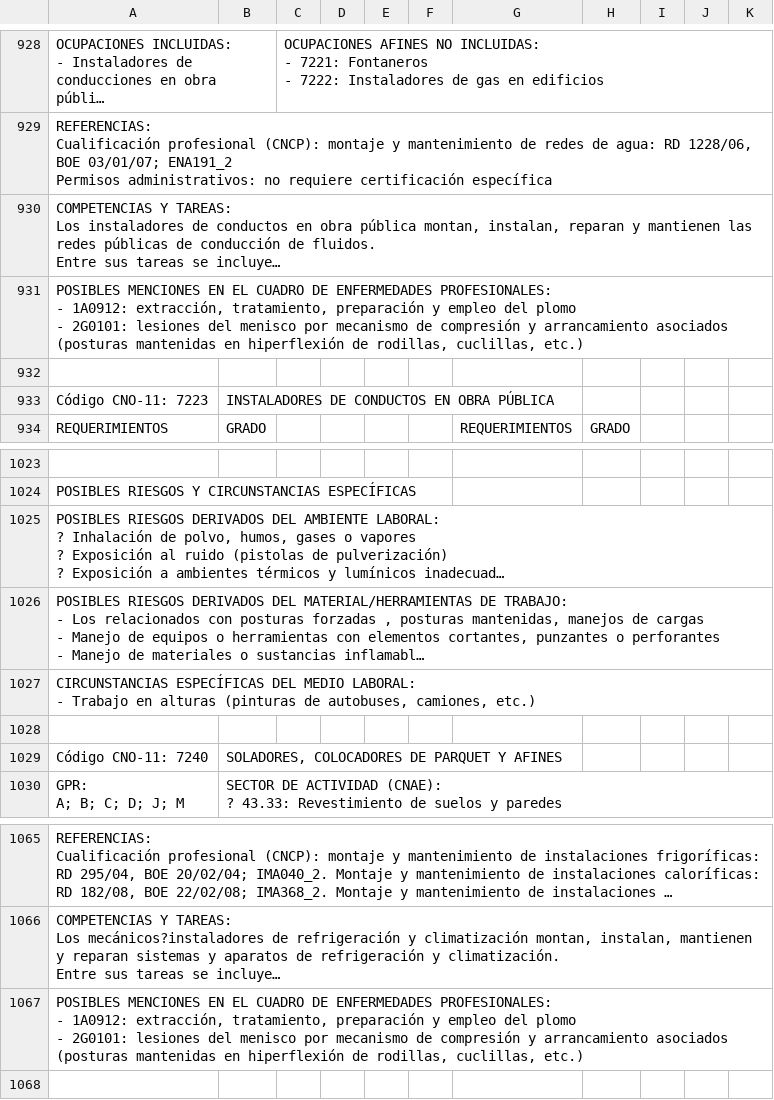
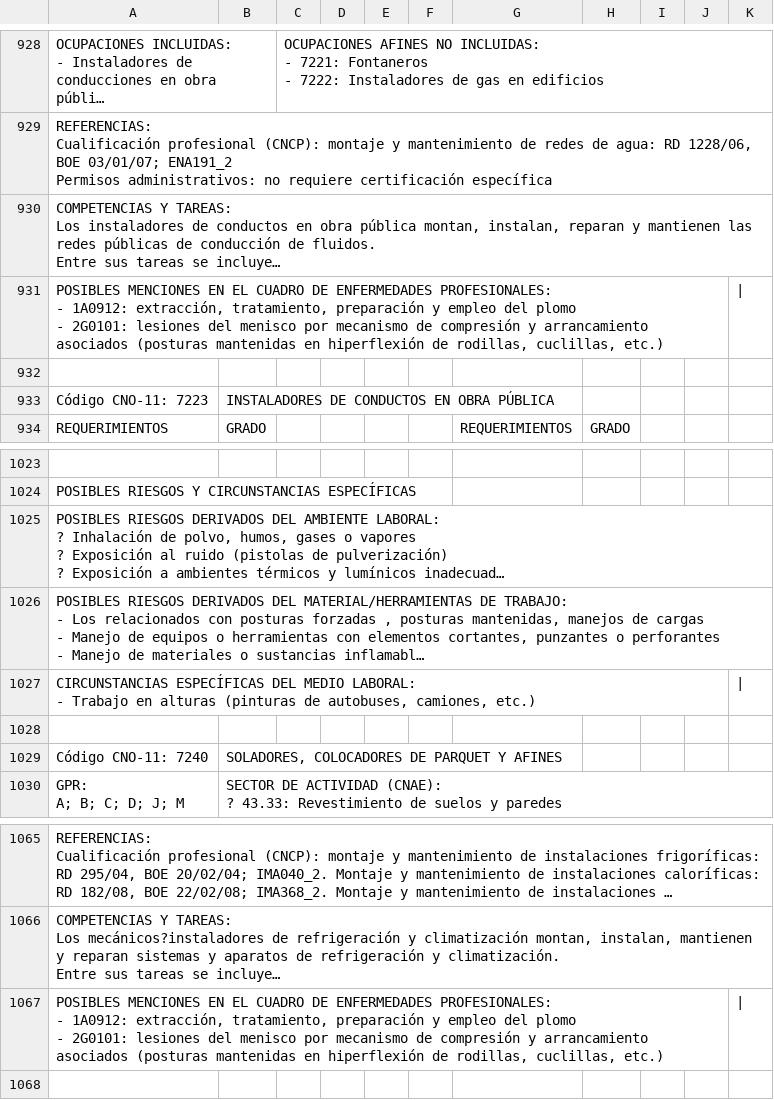
Before and after one commit to yisusztm/csv, a CSV file: PRUEBA1.csv, drawn as a sheet; only a part is shown, gaps mark what is left out; long unchanged cells end in …; the diff covers the shown part only; the diff names each change by its address in the sheet, - before the commit and + after, or states it on an @@ line.

```diff
--- a/PRUEBA1.csv
+++ b/PRUEBA1.csv
-K931: (empty)
+K931: |
-K1027: (empty)
+K1027: |
-K1067: (empty)
+K1067: |
```
Also changed, not shown: 5 edited cells elsewhere in this file.
